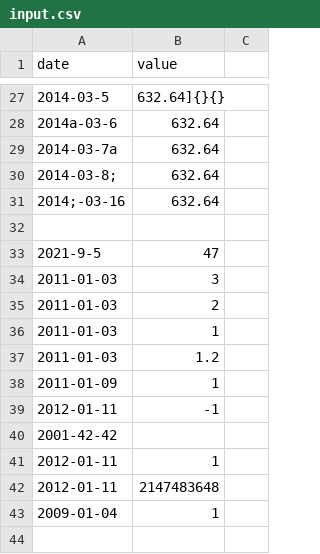
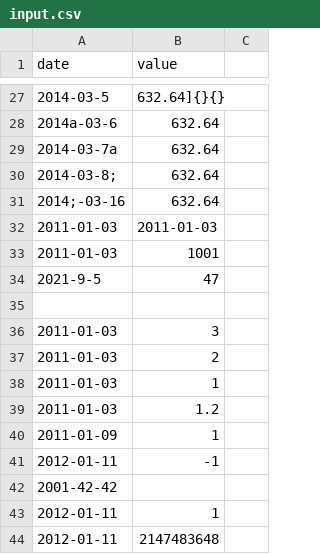
Before and after one commit to kingcreek/42-CPP, a CSV file: cpp09/ex00/input.csv, drawn as a sheet; only a part is shown, gaps mark what is left out.

```diff
--- a/cpp09/ex00/input.csv
+++ b/cpp09/ex00/input.csv
@@ -31,4 +31,6 @@ date | value
 2014;-03-16 | 632.64
+2011-01-03 | 2011-01-03
+2011-01-03 | 1001
+2021-9-5 | 47
 
-2021-9-5 | 47
 2011-01-03 | 3
@@ -42,2 +44 @@ date | value
 2012-01-11 | 2147483648
-2009-01-04 | 1
```
Also changed, not shown: 5 other files.
